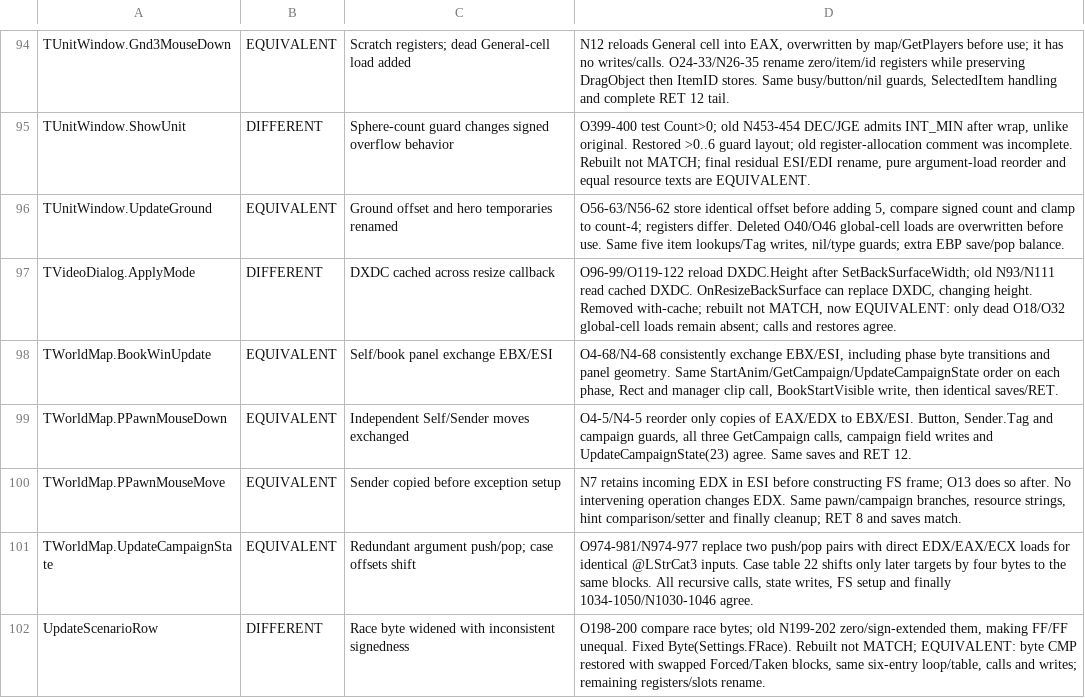
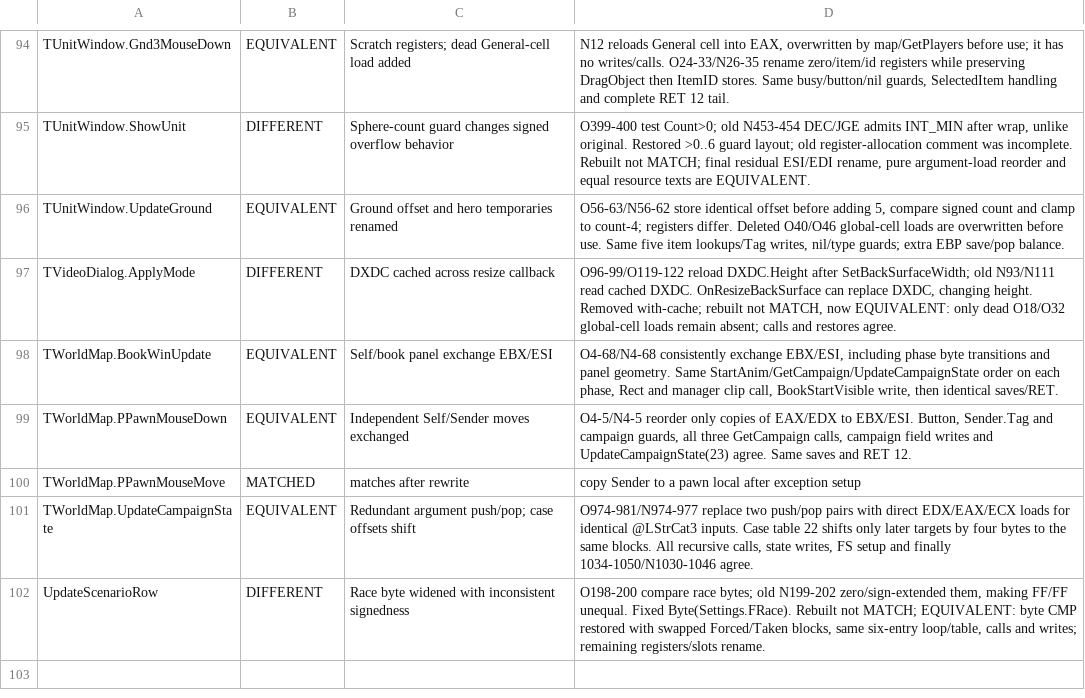
Before and after one commit to int19h/aow, a TSV file: notes/equiv-review/AoW.exe.tsv, drawn as a sheet; only a part is shown, gaps mark what is left out; the diff covers the shown part only.

```diff
--- a/notes/equiv-review/AoW.exe.tsv
+++ b/notes/equiv-review/AoW.exe.tsv
@@ -99,3 +99,3 @@ TWorldMap.BookWinUpdate	EQUIVALENT	Self/book panel exchange EBX/ESI	O4-68/N4-68
 TWorldMap.PPawnMouseDown	EQUIVALENT	Independent Self/Sender moves exchanged	O4-5/N4-5 reorder only copies of EAX/EDX to EBX/ESI. Button, Sender.Tag and campaign guards, all three GetCampaign calls, campaign field writes and UpdateCampaignState(23) agree. Same saves and RET 12.
-TWorldMap.PPawnMouseMove	EQUIVALENT	Sender copied before exception setup	N7 retains incoming EDX in ESI before constructing FS frame; O13 does so after. No intervening operation changes EDX. Same pawn/campaign branches, resource strings, hint comparison/setter and finally cleanup; RET 8 and saves match.
+TWorldMap.PPawnMouseMove	MATCHED	matches after rewrite	copy Sender to a pawn local after exception setup
 TWorldMap.UpdateCampaignState	EQUIVALENT	Redundant argument push/pop; case offsets shift	O974-981/N974-977 replace two push/pop pairs with direct EDX/EAX/ECX loads for identical @LStrCat3 inputs. Case table 22 shifts only later targets by four bytes to the same blocks. All recursive calls, state writes, FS setup and finally 1034-1050/N1030-1046 agree.
```
Also changed, not shown: 24 edited cells elsewhere in this file, notes/equiv-review/AoWEd.exe.tsv, 10 other files.
